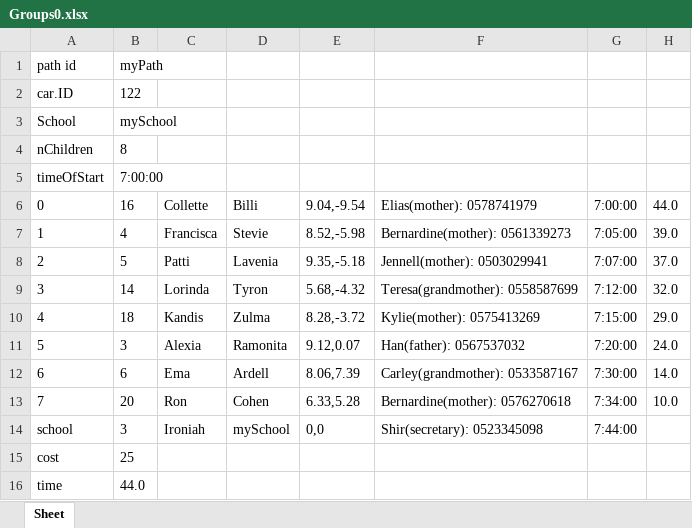
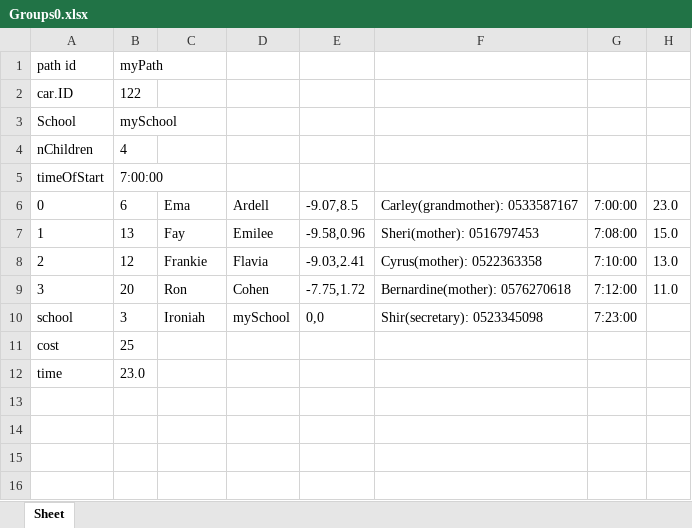
Before and after one commit to omribraymok/DailyTransportation, an Excel workbook: Groups0.xlsx, sheet Sheet, drawn as a sheet; values as stored, in another font and other column widths than the file's, no borders; removed rows and columns are numbered as before the commit, all else as after; the diff names each change by its address in the sheet, - before the commit and + after, or states it on an @@ line.

```diff
--- a/Groups0.xlsx (sheet Sheet)
+++ b/Groups0.xlsx (sheet Sheet)
-B4: 8
+B4: 4
-B6: 16
+B6: 6
-C6: Collette
+C6: Ema
-D6: Billi
+D6: Ardell
-E6: 9.04,-9.54
+E6: -9.07,8.5
-F6: Elias(mother): 0578741979
+F6: Carley(grandmother): 0533587167
-H6: 44.0
+H6: 23.0
-B7: 4
+B7: 13
-C7: Francisca
+C7: Fay
-D7: Stevie
+D7: Emilee
-E7: 8.52,-5.98
+E7: -9.58,0.96
-F7: Bernardine(mother): 0561339273
+F7: Sheri(mother): 0516797453
-G7: 7:05:00
+G7: 7:08:00
-H7: 39.0
+H7: 15.0
-B8: 5
+B8: 12
-C8: Patti
+C8: Frankie
-D8: Lavenia
+D8: Flavia
-E8: 9.35,-5.18
+E8: -9.03,2.41
-F8: Jennell(mother): 0503029941
+F8: Cyrus(mother): 0522363358
-G8: 7:07:00
+G8: 7:10:00
-H8: 37.0
+H8: 13.0
-B9: 14
+B9: 20
-C9: Lorinda
+C9: Ron
-D9: Tyron
+D9: Cohen
-E9: 5.68,-4.32
+E9: -7.75,1.72
-F9: Teresa(grandmother): 0558587699
+F9: Bernardine(mother): 0576270618
-H9: 32.0
+H9: 11.0
-row 10: 4 | 18 | Kandis | Zulma | 8.28,-3.72 | Kylie(mother): 0575413269 | 7:15:00 | 29.0
-row 11: 5 | 3 | Alexia | Ramonita | 9.12,0.07 | Han(father): 0567537032 | 7:20:00 | 24.0
-row 12: 6 | 6 | Ema | Ardell | 8.06,7.39 | Carley(grandmother): 0533587167 | 7:30:00 | 14.0
-row 13: 7 | 20 | Ron | Cohen | 6.33,5.28 | Bernardine(mother): 0576270618 | 7:34:00 | 10.0
-G10: 7:44:00
+G10: 7:23:00
-B12: 44.0
+B12: 23.0
```
Also changed, not shown: Groups1.xlsx, Groups2.xlsx, 8 other files.
